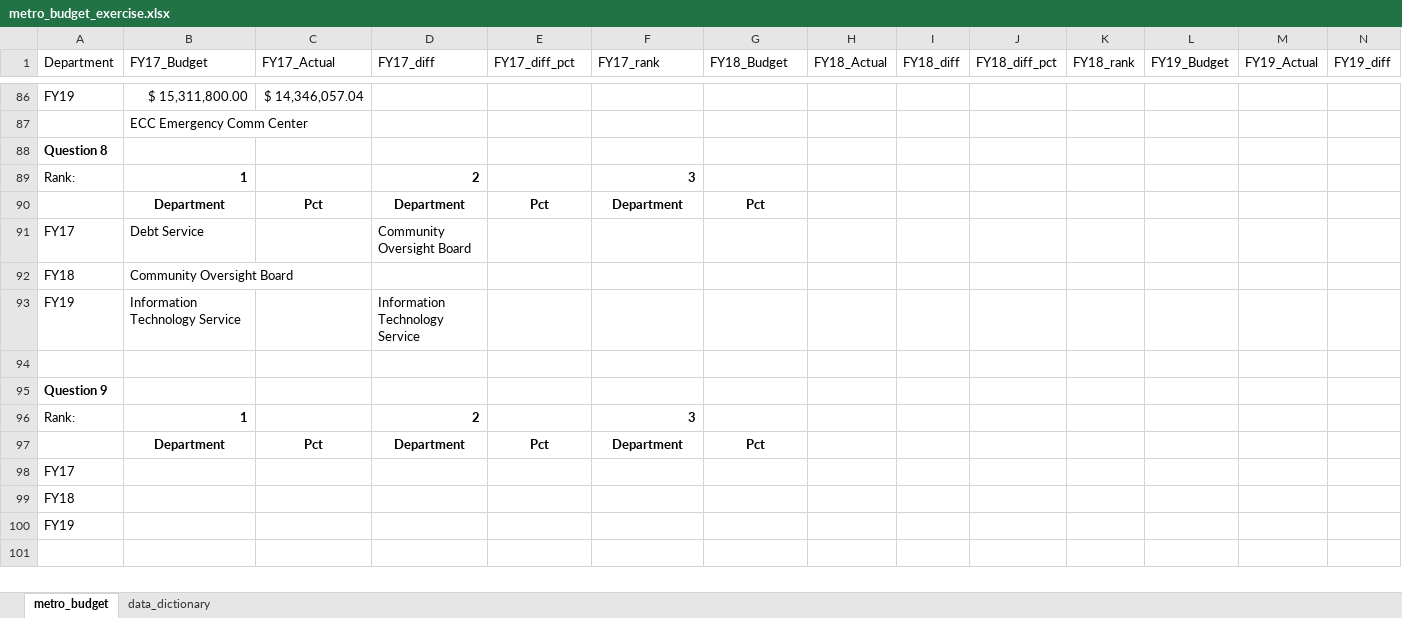
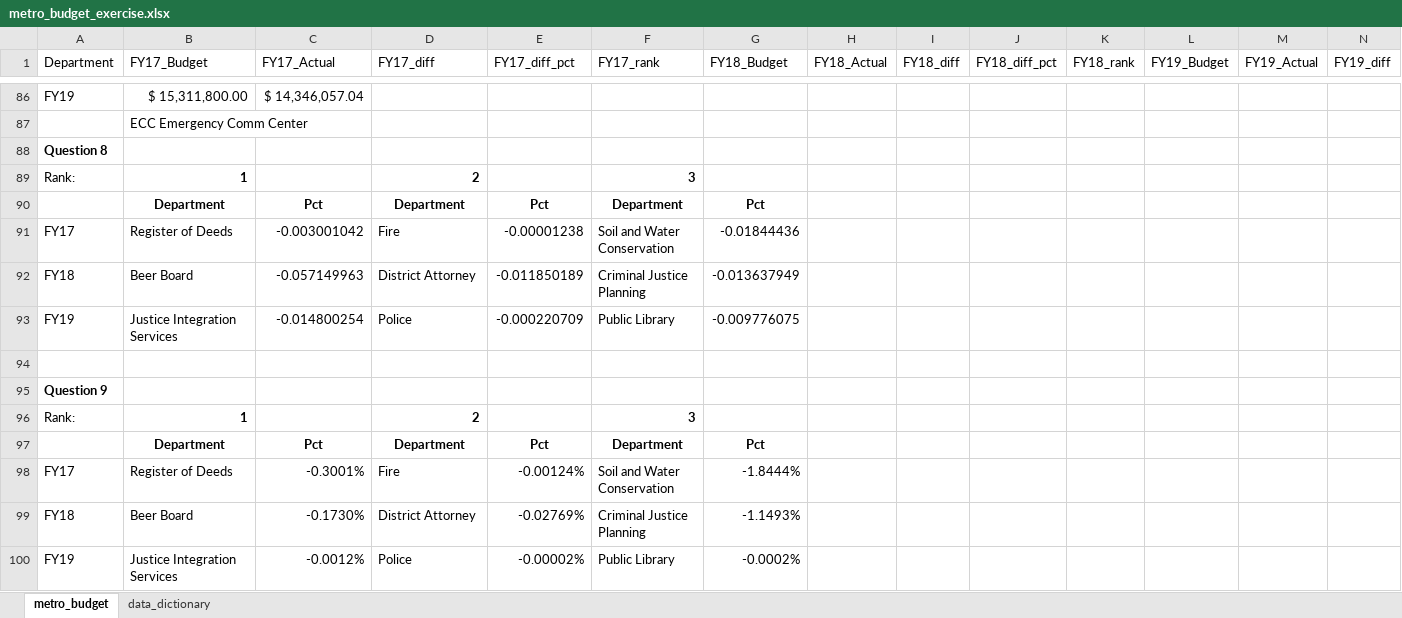
Before and after one commit to NSS-Data-Analytics-Cohort-9/lookups_exercise-Athelize, an Excel workbook: metro_budget_exercise.xlsx, sheet metro_budget, drawn as a sheet; only a part is shown, gaps mark what is left out; values as stored, in another font and other column widths than the file's, no borders; charts and pictures not drawn; removed rows and columns are numbered as before the commit, all else as after; rows hold the shown columns only; the diff covers the shown part only; the diff names each change by its address in the sheet, - before the commit and + after, or states it on an @@ line.

```diff
--- a/metro_budget_exercise.xlsx (sheet metro_budget)
+++ b/metro_budget_exercise.xlsx (sheet metro_budget)
-row 91: FY17 | Debt Service |  | Community Oversight Board
-row 92: FY18 | Community Oversight Board
-row 93: FY19 | Information Technology Service |  | Information Technology Service
+row 91: FY17 | Register of Deeds | -0.003001042 | Fire | -0.00001238 | Soil and Water Conservation | -0.01844436
+row 92: FY18 | Beer Board | -0.057149963 | District Attorney | -0.011850189 | Criminal Justice Planning | -0.013637949
+row 93: FY19 | Justice Integration Services | -0.014800254 | Police | -0.000220709 | Public Library | -0.009776075
-row 98: FY17
-row 99: FY18
-row 100: FY19
+row 98: FY17 | Register of Deeds | -0.3001% | Fire | -0.00124% | Soil and Water Conservation | -1.8444%
+row 99: FY18 | Beer Board | -0.1730% | District Attorney | -0.02769% | Criminal Justice Planning | -1.1493%
+row 100: FY19 | Justice Integration Services | -0.0012% | Police | -0.00002% | Public Library | -0.0002%
```
Also changed, not shown: 102 edited cells elsewhere in this sheet, 1 other file.
